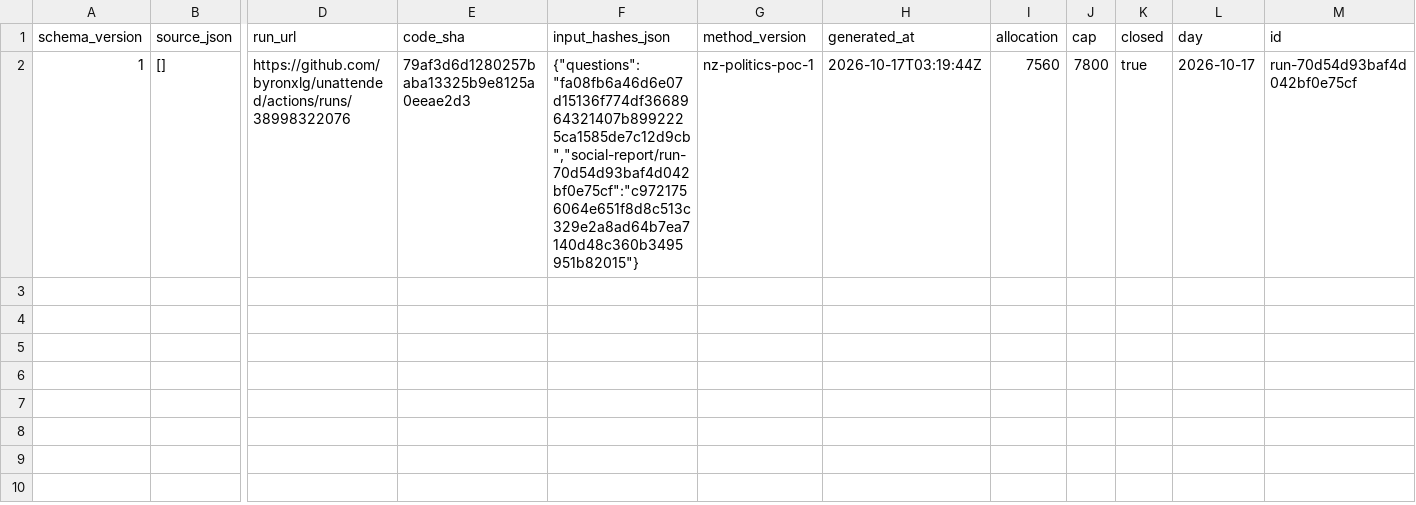
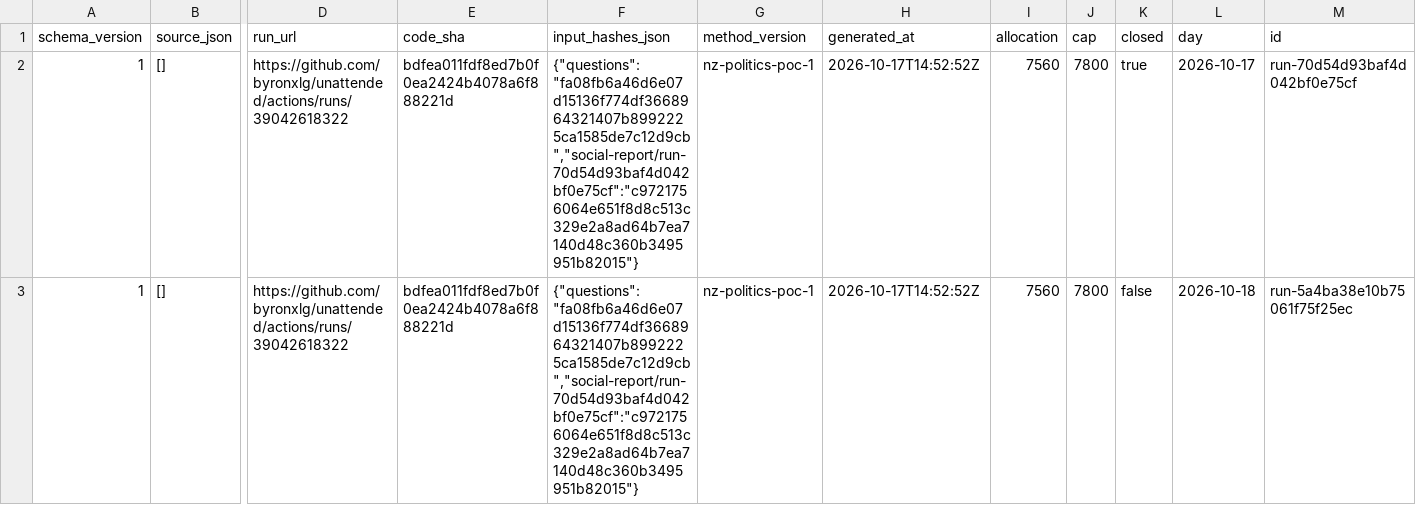
Before and after one commit to byronxlg/unattended, a CSV file: product/nz_election/data/social/credits.csv, drawn as a sheet; only a part is shown, gaps mark what is left out; rows hold the shown columns only; the diff names each change by its address in the sheet, - before the commit and + after, or states it on an @@ line.

```diff
--- a/product/nz_election/data/social/credits.csv
+++ b/product/nz_election/data/social/credits.csv
-D2 (run_url): https://github.com/byronxlg/unattended/actions/runs/38998322076
+D2 (run_url): https://github.com/byronxlg/unattended/actions/runs/39042618322
-E2 (code_sha): 79af3d6d1280257baba13325b9e8125a0eeae2d3
+E2 (code_sha): bdfea011fdf8ed7b0f0ea2424b4078a6f888221d
-H2 (generated_at): 2026-10-17T03:19:44Z
+H2 (generated_at): 2026-10-17T14:52:52Z
+row 3: 1 | [] | https://github.com/byronxlg/unattended/actions/runs/39042618322 | bdfea011fdf8ed7b0f0ea2424b4078a6f888221d | {"questions":"fa08fb6a46d6e07d15136f774df3668964321407b8992225ca1585de7c12d9cb","social-report/run-70d54d93baf4d042bf0e75cf":"c9721756064e651f8d8c513c329e2a8ad64b7ea7140d48c360b3495951b82015"} | nz-politics-poc-1 | 2026-10-17T14:52:52Z | 7560 | 7800 | false | 2026-10-18 | run-5a4ba38e10b75061f75f25ec
```
Also changed, not shown: product/nz_election/data/manifest.csv, product/nz_election/data/status.csv, 3 other files.
